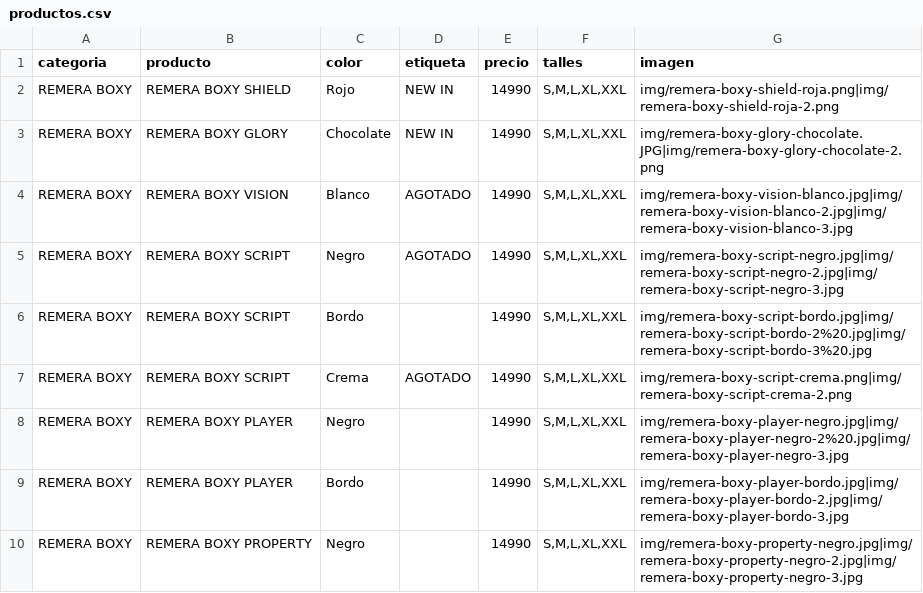
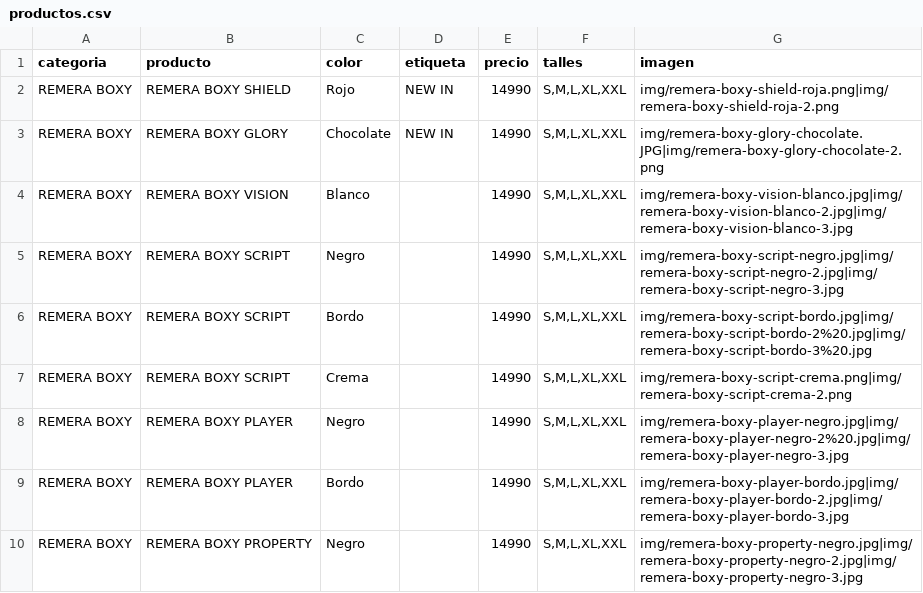
Before and after one commit to catalogobambaclub/Catalogo-Bamba-Club, a CSV file: productos.csv, drawn as a sheet; only a part is shown; the diff covers the shown part only.

```diff
--- a/productos.csv
+++ b/productos.csv
@@ -3,6 +3,6 @@ REMERA BOXY,REMERA BOXY SHIELD,Rojo,NEW IN,14990,"S,M,L,XL,XXL",img/remera-boxy-
 REMERA BOXY,REMERA BOXY GLORY,Chocolate,NEW IN,14990,"S,M,L,XL,XXL",img/remera-boxy-glory-chocolate.JPG|img/remera-boxy-glory-chocolate-2.png
-REMERA BOXY,REMERA BOXY VISION,Blanco,AGOTADO,14990,"S,M,L,XL,XXL",img/remera-boxy-vision-blanco.jpg|img/remera-boxy-vision-blanco-2.jpg|img/remera-boxy-vision-blanco-3.jpg
-REMERA BOXY,REMERA BOXY SCRIPT,Negro,AGOTADO,14990,"S,M,L,XL,XXL",img/remera-boxy-script-negro.jpg|img/remera-boxy-script-negro-2.jpg|img/remera-boxy-script-negro-3.jpg
+REMERA BOXY,REMERA BOXY VISION,Blanco,,14990,"S,M,L,XL,XXL",img/remera-boxy-vision-blanco.jpg|img/remera-boxy-vision-blanco-2.jpg|img/remera-boxy-vision-blanco-3.jpg
+REMERA BOXY,REMERA BOXY SCRIPT,Negro,,14990,"S,M,L,XL,XXL",img/remera-boxy-script-negro.jpg|img/remera-boxy-script-negro-2.jpg|img/remera-boxy-script-negro-3.jpg
 REMERA BOXY,REMERA BOXY SCRIPT,Bordo,,14990,"S,M,L,XL,XXL",img/remera-boxy-script-bordo.jpg|img/remera-boxy-script-bordo-2%20.jpg|img/remera-boxy-script-bordo-3%20.jpg
-REMERA BOXY,REMERA BOXY SCRIPT,Crema,AGOTADO,14990,"S,M,L,XL,XXL",img/remera-boxy-script-crema.png|img/remera-boxy-script-crema-2.png
+REMERA BOXY,REMERA BOXY SCRIPT,Crema,,14990,"S,M,L,XL,XXL",img/remera-boxy-script-crema.png|img/remera-boxy-script-crema-2.png
 REMERA BOXY,REMERA BOXY PLAYER,Negro,,14990,"S,M,L,XL,XXL",img/remera-boxy-player-negro.jpg|img/remera-boxy-player-negro-2%20.jpg|img/remera-boxy-player-negro-3.jpg
```
Also changed, not shown: 16 edited cells elsewhere in this file, 1 other file.
